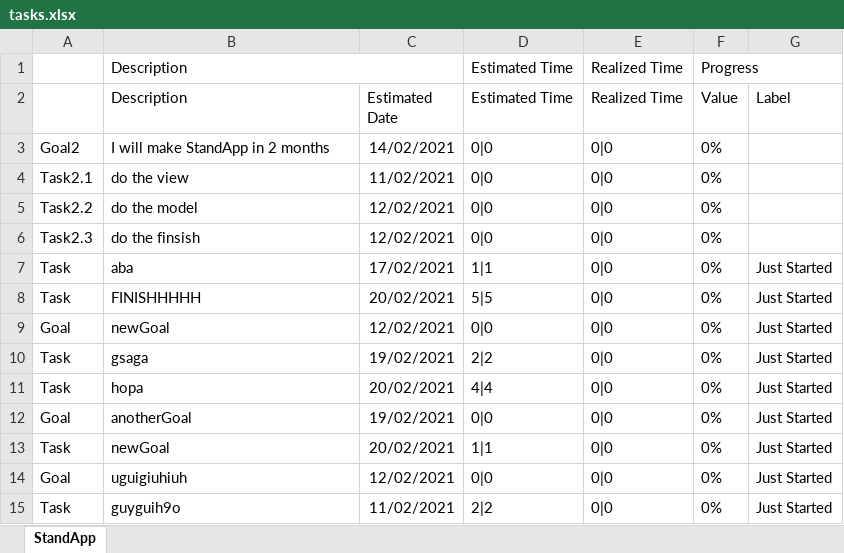
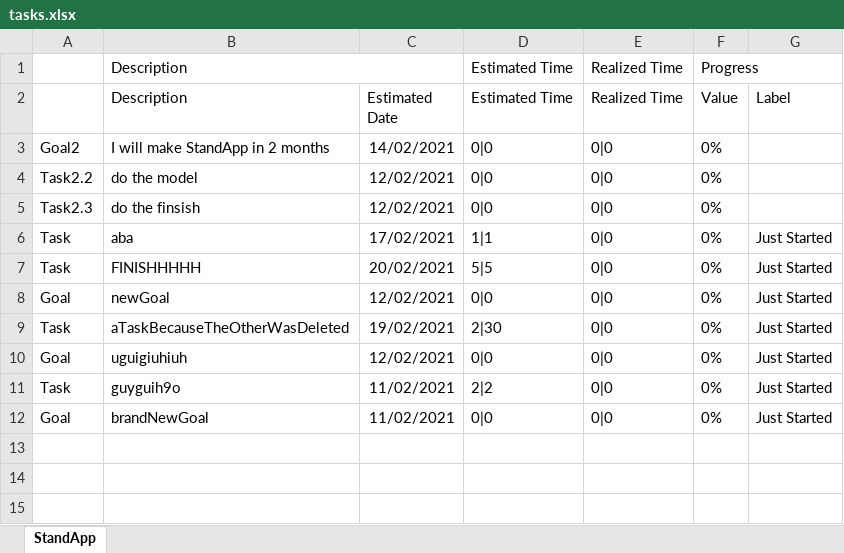
Before and after one commit to sasaranAndrei/standUp, an Excel workbook: tasks.xlsx, sheet StandApp, drawn as a sheet; values as stored, in another font and other column widths than the file's, no borders; removed rows and columns are numbered as before the commit, all else as after; the diff names each change by its address in the sheet, - before the commit and + after, or states it on an @@ line.

Commit message:
functioneaza si DELETE TASK (interf+Excel)

```diff
--- a/tasks.xlsx (sheet StandApp)
+++ b/tasks.xlsx (sheet StandApp)
-row 4: Task2.1 | do the view | 11/02/2021 | 0|0 | 0|0 | 0%
-B9 (Description): gsaga
+B9 (Description): aTaskBecauseTheOtherWasDeleted
-D9 (Estimated Time): 2|2
+D9 (Estimated Time): 2|30
-row 11: Task | hopa | 20/02/2021 | 4|4 | 0|0 | 0% | Just Started
-row 12: Goal | anotherGoal | 19/02/2021 | 0|0 | 0|0 | 0% | Just Started
-row 13: Task | newGoal | 20/02/2021 | 1|1 | 0|0 | 0% | Just Started
+row 12: Goal | brandNewGoal | 11/02/2021 | 0|0 | 0|0 | 0% | Just Started
```
Also changed, not shown: 24 other files.
